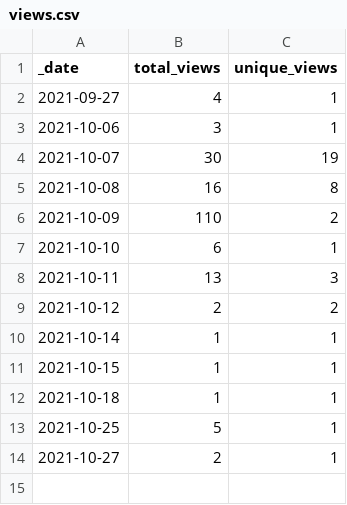
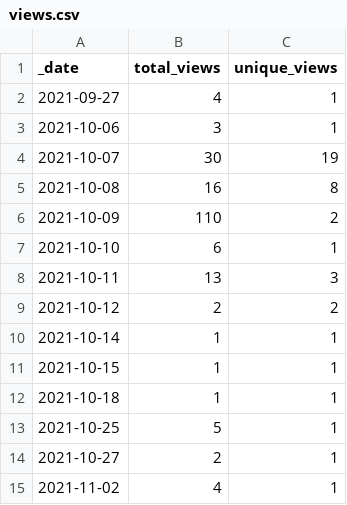
Before and after one commit to guiga-zalu/smart-pixelizer, a CSV file: traffic/views.csv, drawn as a sheet; the diff names each change by its address in the sheet, - before the commit and + after, or states it on an @@ line.

Commit message:
GitHub traffic

```diff
--- a/traffic/views.csv
+++ b/traffic/views.csv
+row 15: 2021-11-02 | 4 | 1
```
Also changed, not shown: 2 other files.
